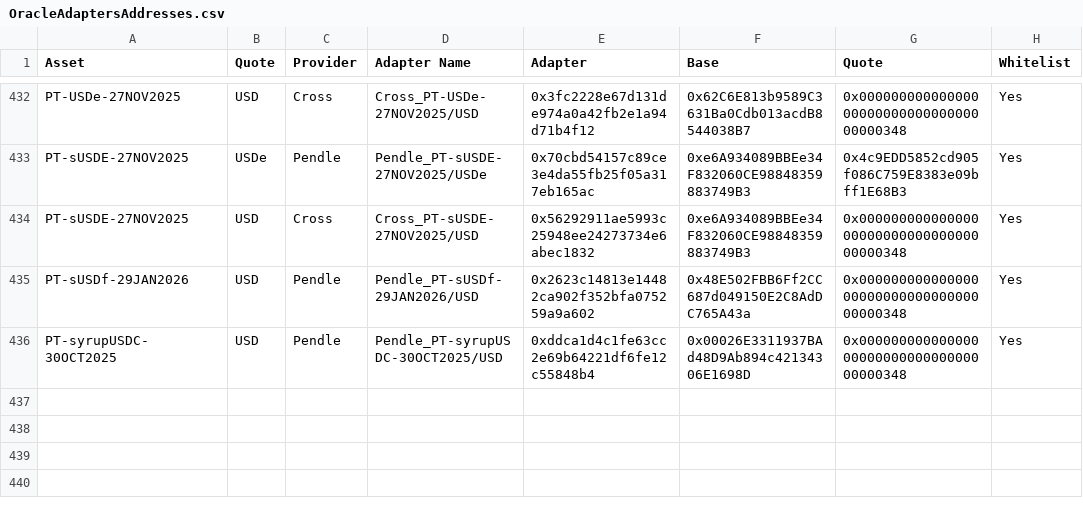
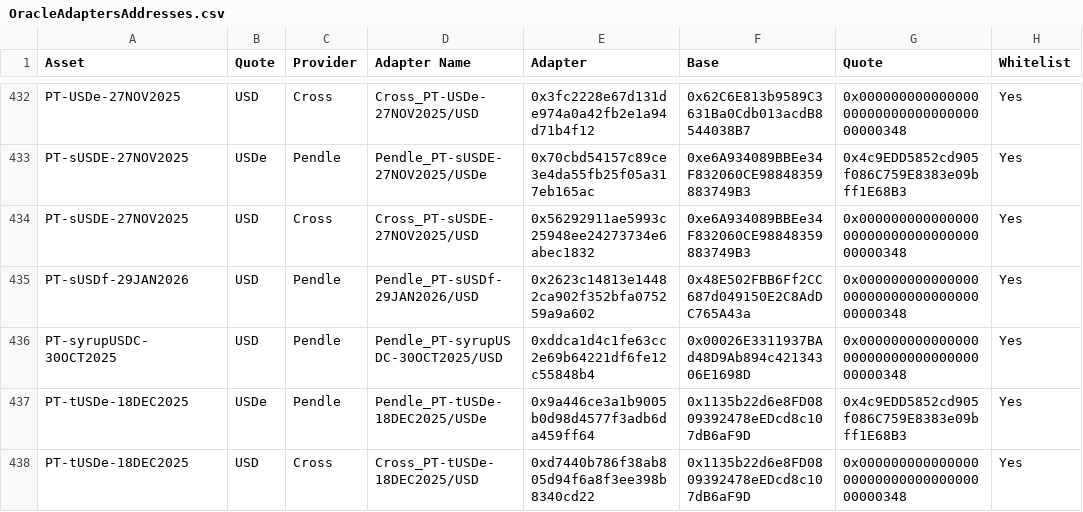
Before and after one commit to euler-xyz/euler-interfaces, a CSV file: addresses/1/OracleAdaptersAddresses.csv, drawn as a sheet; only a part is shown, gaps mark what is left out; the diff names each change by its address in the sheet, - before the commit and + after, or states it on an @@ line.

Commit message:
feat: new adapters

```diff
--- a/addresses/1/OracleAdaptersAddresses.csv
+++ b/addresses/1/OracleAdaptersAddresses.csv
+row 437: PT-tUSDe-18DEC2025 | USDe | Pendle | Pendle_PT-tUSDe-18DEC2025/USDe | 0x9a446ce3a1b9005b0d98d4577f3adb6da459ff64 | 0x1135b22d6e8FD0809392478eEDcd8c107dB6aF9D | 0x4c9EDD5852cd905f086C759E8383e09bff1E68B3 | Yes
+row 438: PT-tUSDe-18DEC2025 | USD | Cross | Cross_PT-tUSDe-18DEC2025/USD | 0xd7440b786f38ab805d94f6a8f3ee398b8340cd22 | 0x1135b22d6e8FD0809392478eEDcd8c107dB6aF9D | 0x0000000000000000000000000000000000000348 | Yes
```
